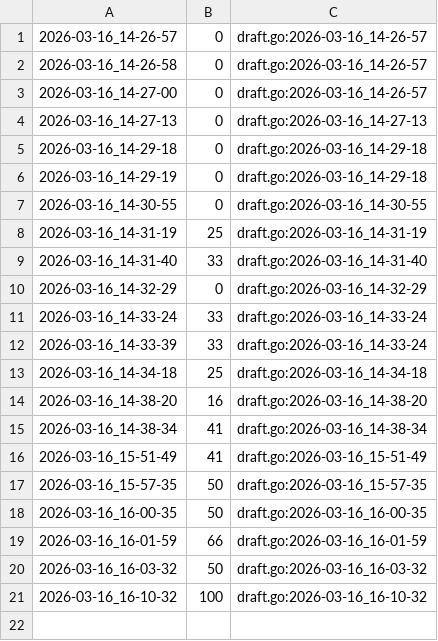
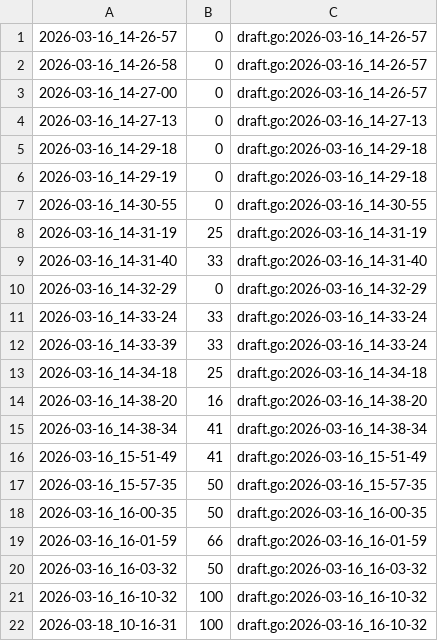
Before and after one commit to qxcode-course/ed-seg-bloco-a-verissimo69, a CSV file: .tko/track/ed@pedra/track.csv, drawn as a sheet; the diff names each change by its address in the sheet, - before the commit and + after, or states it on an @@ line.

```diff
--- a/.tko/track/ed@pedra/track.csv
+++ b/.tko/track/ed@pedra/track.csv
+row 22: 2026-03-18_10-16-31 | 100 | draft.go:2026-03-16_16-10-32
```
Also changed, not shown: .tko/track/ed@pintando/track.csv, 11 other files.
